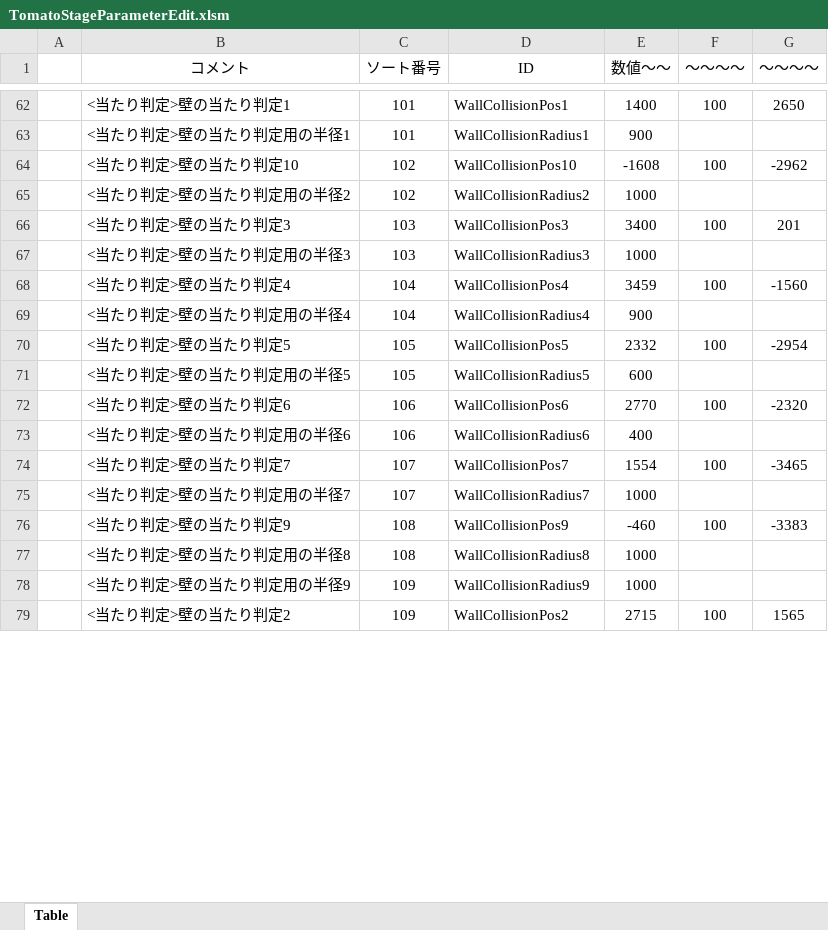
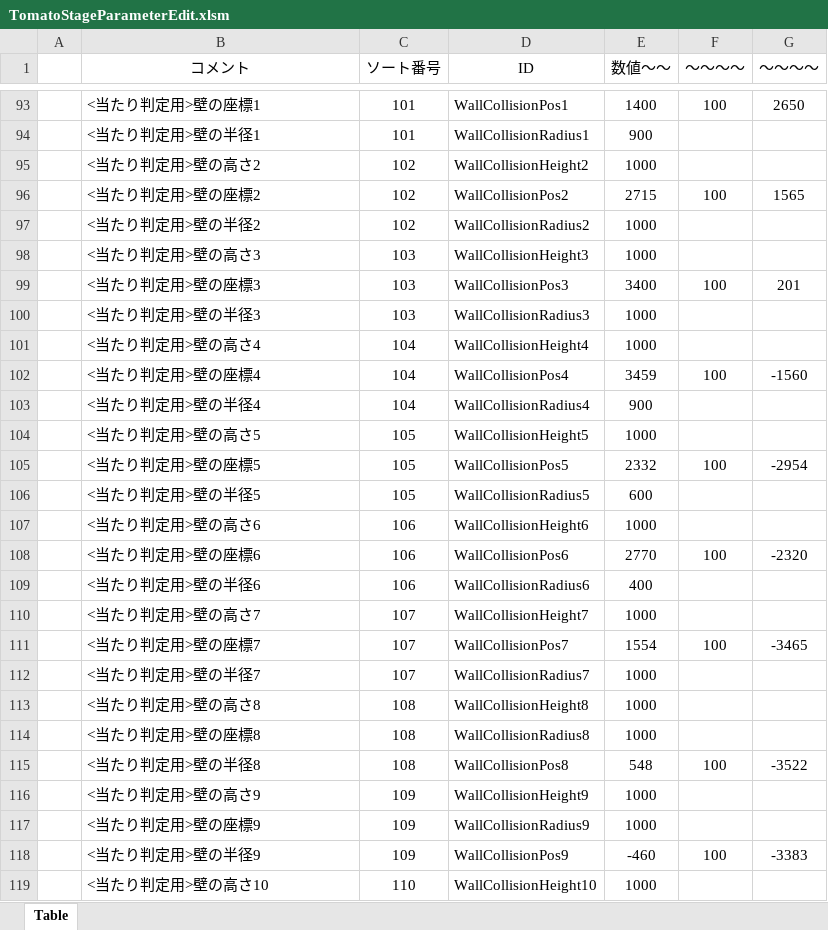
Before and after one commit to Hiro-317/2026_Summer_GameDev, an Excel workbook: Project/Data/Parameter/Stage/TomatoStageParameterEdit.xlsm, sheet Table, drawn as a sheet; only a part is shown, gaps mark what is left out; values as stored, in another font and other column widths than the file's, no borders; charts and pictures not drawn; removed rows and columns are numbered as before the commit, all else as after; the diff covers the shown part only; the diff names each change by its address in the sheet, - before the commit and + after, or states it on an @@ line.

```diff
--- a/Project/Data/Parameter/Stage/TomatoStageParameterEdit.xlsm (sheet Table)
+++ b/Project/Data/Parameter/Stage/TomatoStageParameterEdit.xlsm (sheet Table)
-B93 (コメント): <当たり判定>壁の当たり判定1
+B93 (コメント): <当たり判定用>壁の座標1
-B94 (コメント): <当たり判定>壁の当たり判定用の半径1
+B94 (コメント): <当たり判定用>壁の半径1
-row 64:  | <当たり判定>壁の当たり判定10 | 102 | WallCollisionPos10 | -1608 | 100 | -2962
+row 95:  | <当たり判定用>壁の高さ2 | 102 | WallCollisionHeight2 | 1000
+row 96:  | <当たり判定用>壁の座標2 | 102 | WallCollisionPos2 | 2715 | 100 | 1565
-B97 (コメント): <当たり判定>壁の当たり判定用の半径2
+B97 (コメント): <当たり判定用>壁の半径2
+row 98:  | <当たり判定用>壁の高さ3 | 103 | WallCollisionHeight3 | 1000
-B99 (コメント): <当たり判定>壁の当たり判定3
+B99 (コメント): <当たり判定用>壁の座標3
-B100 (コメント): <当たり判定>壁の当たり判定用の半径3
+B100 (コメント): <当たり判定用>壁の半径3
+row 101:  | <当たり判定用>壁の高さ4 | 104 | WallCollisionHeight4 | 1000
-B102 (コメント): <当たり判定>壁の当たり判定4
+B102 (コメント): <当たり判定用>壁の座標4
-B103 (コメント): <当たり判定>壁の当たり判定用の半径4
+B103 (コメント): <当たり判定用>壁の半径4
+row 104:  | <当たり判定用>壁の高さ5 | 105 | WallCollisionHeight5 | 1000
-B105 (コメント): <当たり判定>壁の当たり判定5
+B105 (コメント): <当たり判定用>壁の座標5
-B106 (コメント): <当たり判定>壁の当たり判定用の半径5
+B106 (コメント): <当たり判定用>壁の半径5
+row 107:  | <当たり判定用>壁の高さ6 | 106 | WallCollisionHeight6 | 1000
-B108 (コメント): <当たり判定>壁の当たり判定6
+B108 (コメント): <当たり判定用>壁の座標6
-B109 (コメント): <当たり判定>壁の当たり判定用の半径6
+B109 (コメント): <当たり判定用>壁の半径6
+row 110:  | <当たり判定用>壁の高さ7 | 107 | WallCollisionHeight7 | 1000
-B111 (コメント): <当たり判定>壁の当たり判定7
+B111 (コメント): <当たり判定用>壁の座標7
-B112 (コメント): <当たり判定>壁の当たり判定用の半径7
+B112 (コメント): <当たり判定用>壁の半径7
-row 76:  | <当たり判定>壁の当たり判定9 | 108 | WallCollisionPos9 | -460 | 100 | -3383
+row 113:  | <当たり判定用>壁の高さ8 | 108 | WallCollisionHeight8 | 1000
-B114 (コメント): <当たり判定>壁の当たり判定用の半径8
+B114 (コメント): <当たり判定用>壁の座標8
+row 115:  | <当たり判定用>壁の半径8 | 108 | WallCollisionPos8 | 548 | 100 | -3522
+row 116:  | <当たり判定用>壁の高さ9 | 109 | WallCollisionHeight9 | 1000
-B117 (コメント): <当たり判定>壁の当たり判定用の半径9
+B117 (コメント): <当たり判定用>壁の座標9
-row 79:  | <当たり判定>壁の当たり判定2 | 109 | WallCollisionPos2 | 2715 | 100 | 1565
+row 118:  | <当たり判定用>壁の半径9 | 109 | WallCollisionPos9 | -460 | 100 | -3383
+row 119:  | <当たり判定用>壁の高さ10 | 110 | WallCollisionHeight10 | 1000
```
Also changed, not shown: 39 added rows, 2 removed rows and 13 edited cells elsewhere in this sheet, 3 other files.
